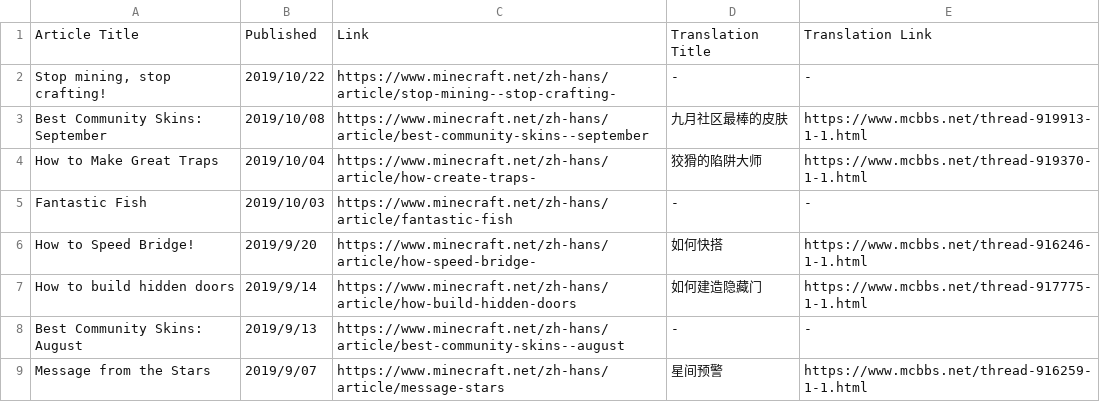
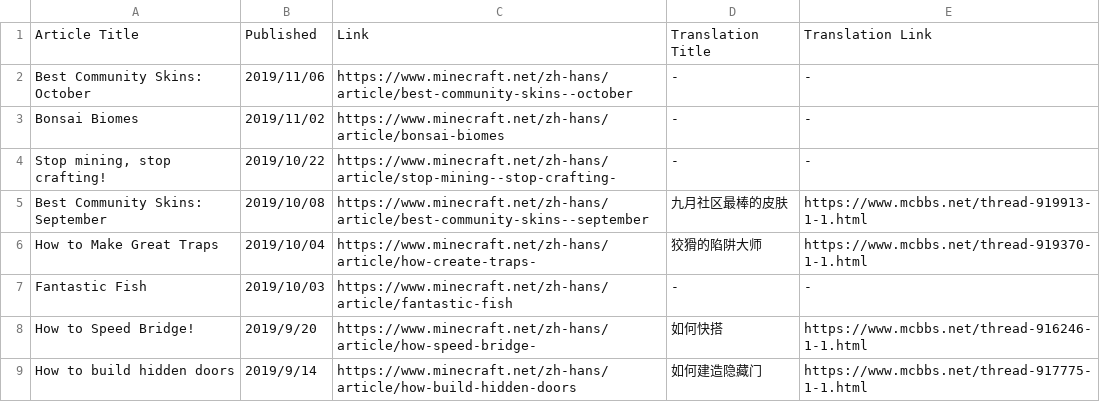
Before and after one commit to SPXFellow/minecraft.net-translations, a CSV file: culture.csv, drawn as a sheet; only a part is shown; the shorter side is filled out with more unchanged rows; the diff names each change by its address in the sheet, - before the commit and + after, or states it on an @@ line.

```diff
--- a/culture.csv
+++ b/culture.csv
+row 2: Best Community Skins: October | 2019/11/06 | https://www.minecraft.net/zh-hans/article/best-community-skins--october | - | -
+row 3: Bonsai Biomes | 2019/11/02 | https://www.minecraft.net/zh-hans/article/bonsai-biomes | - | -
```
Also changed, not shown: insider.csv.
